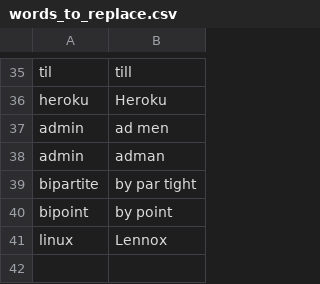
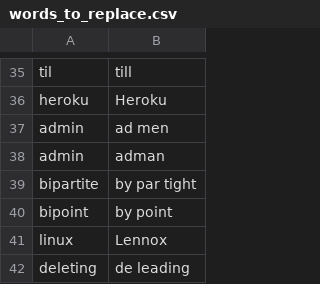
Before and after one commit to tpensyl/knausj_talon, a CSV file: settings/words_to_replace.csv, drawn as a sheet; only a part is shown, gaps mark what is left out.

```diff
--- a/settings/words_to_replace.csv
+++ b/settings/words_to_replace.csv
@@ -41 +41,2 @@ bipoint,by point
 linux,Lennox
+deleting,de leading
```
Also changed, not shown: settings/additional_words.csv, 12 other files.
